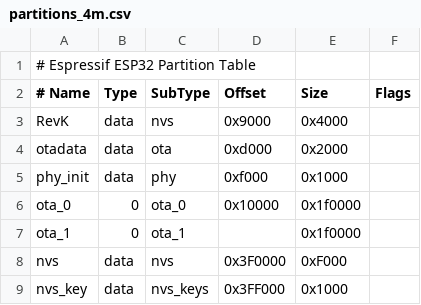
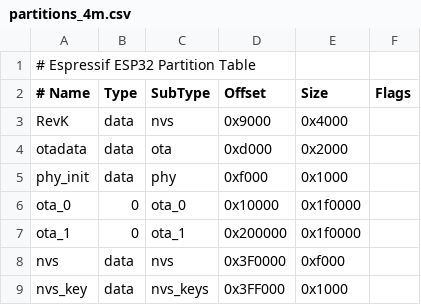
Before and after one commit to reedy/ESP32-RevK, a CSV file: partitions_4m.csv, drawn as a sheet; the diff names each change by its address in the sheet, - before the commit and + after, or states it on an @@ line.

```diff
--- a/partitions_4m.csv
+++ b/partitions_4m.csv
-D7 (Offset): (empty)
+D7 (Offset): 0x200000
-E8 (Size): 0xF000
+E8 (Size): 0xf000
```
Also changed, not shown: 1 other file.
